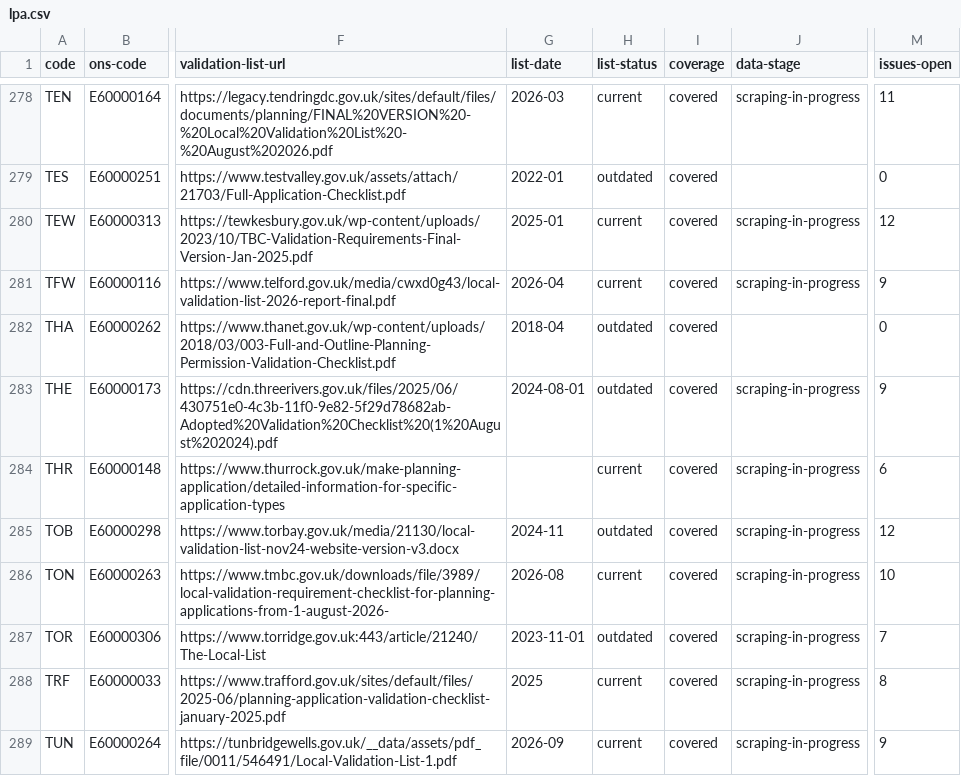
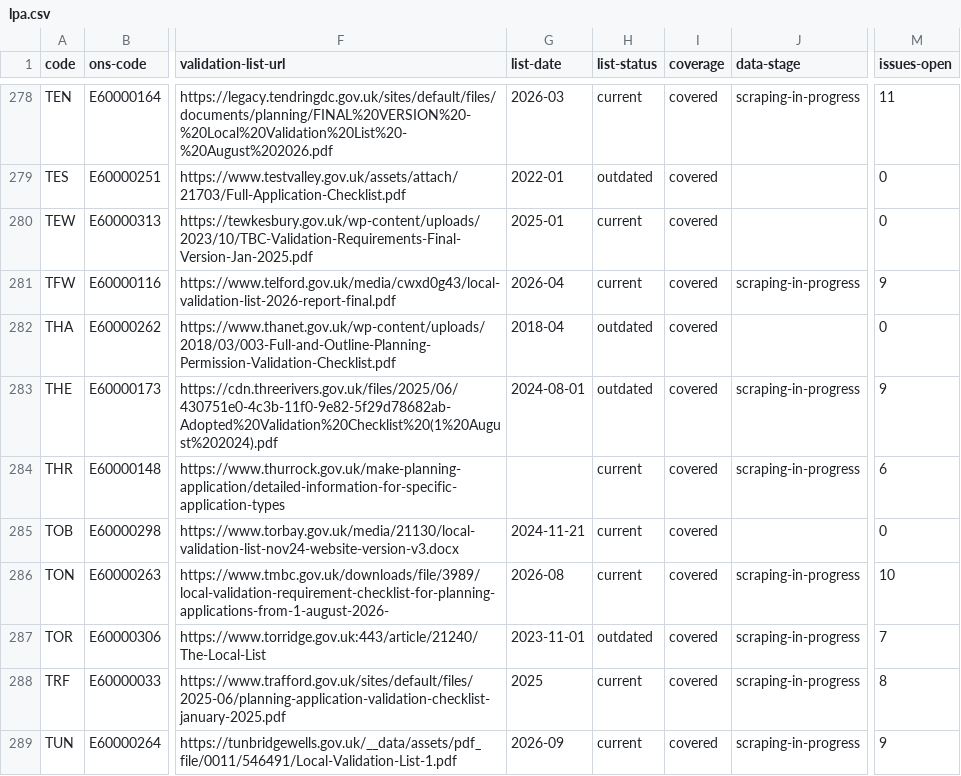
Before and after one commit to Open-Validation/open-validation, a CSV file: data/lpa.csv, drawn as a sheet; only a part is shown, gaps mark what is left out; the diff covers the shown part only; the diff names each change by its address in the sheet, - before the commit and + after, or states it on an @@ line.

```diff
--- a/data/lpa.csv
+++ b/data/lpa.csv
-J280 (data-stage): scraping-in-progress
+J280 (data-stage): (empty)
-M280 (issues-open): 12
+M280 (issues-open): 0
-G285 (list-date): 2024-11
+G285 (list-date): 2024-11-21
-H285 (list-status): outdated
+H285 (list-status): current
-J285 (data-stage): scraping-in-progress
+J285 (data-stage): (empty)
-M285 (issues-open): 12
+M285 (issues-open): 0
```
Also changed, not shown: 102 edited cells elsewhere in this file, 2 other files.
